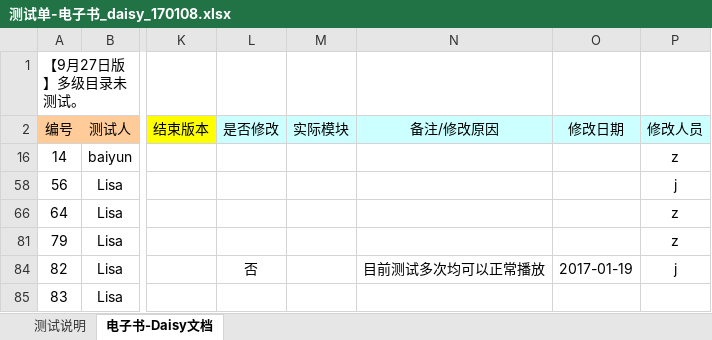
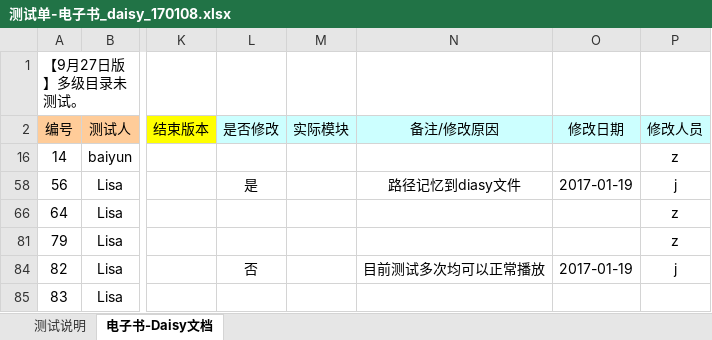
Before and after one commit to weizhiping/ebook, an Excel workbook: 测试单-电子书_daisy_170108.xlsx, sheet 电子书-Daisy文档, drawn as a sheet; only a part is shown, gaps mark what is left out; values as stored, in another font and other column widths than the file's, no borders; conditional formats not drawn; the diff names each change by its address in the sheet, - before the commit and + after, or states it on an @@ line.

Commit message:
更新buglist

```diff
--- a/测试单-电子书_daisy_170108.xlsx (sheet 电子书-Daisy文档)
+++ b/测试单-电子书_daisy_170108.xlsx (sheet 电子书-Daisy文档)
-L58 (是否修改): (empty)
+L58 (是否修改): 是
-N58 (备注/修改原因): (empty)
+N58 (备注/修改原因): 路径记忆到diasy文件
-O58 (修改日期): (empty)
+O58 (修改日期): 2017-01-19
```
